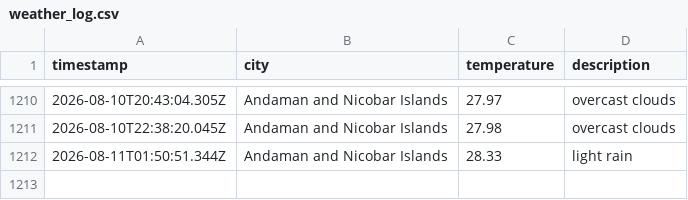
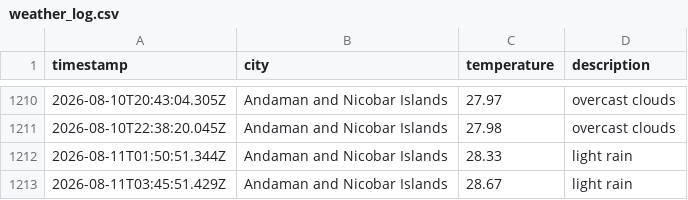
Before and after one commit to dougthenugget21/Weather-App-JS, a CSV file: data/weather_log.csv, drawn as a sheet; only a part is shown, gaps mark what is left out.

```diff
--- a/data/weather_log.csv
+++ b/data/weather_log.csv
@@ -1212 +1212,2 @@ timestamp,city,temperature,description
 2026-08-11T01:50:51.344Z,Andaman and Nicobar Islands,28.33,light rain
+2026-08-11T03:45:51.429Z,Andaman and Nicobar Islands,28.67,light rain
```
Also changed, not shown: 1 other file.
